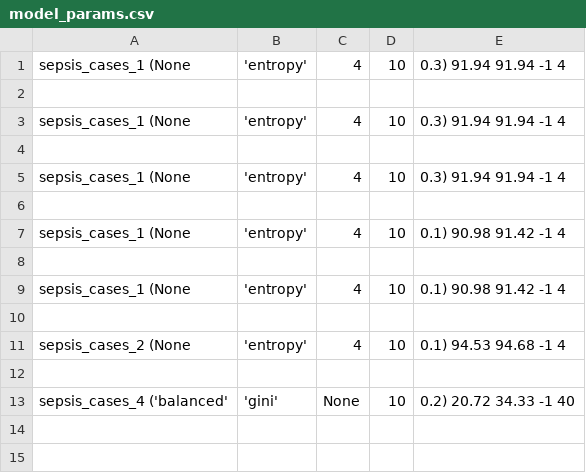
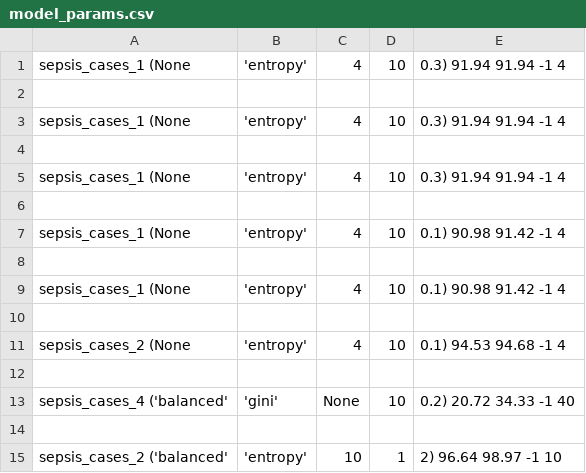
Before and after one commit to GoldenRose01/Thesis, a CSV file: media/output/model_params.csv, drawn as a sheet; the diff names each change by its address in the sheet, - before the commit and + after, or states it on an @@ line.

```diff
--- a/media/output/model_params.csv
+++ b/media/output/model_params.csv
+row 14: (empty)
+row 15: sepsis_cases_2 ('balanced' | 'entropy' | 10 | 1 | 2) 96.64 98.97 -1 10
```
Also changed, not shown: media/output/results.csv, 5 other files.
